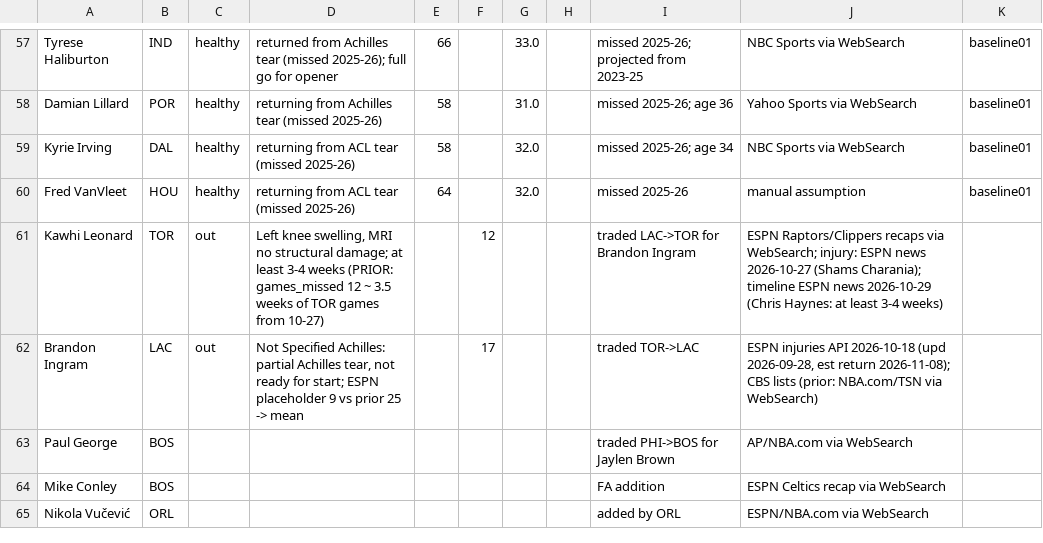
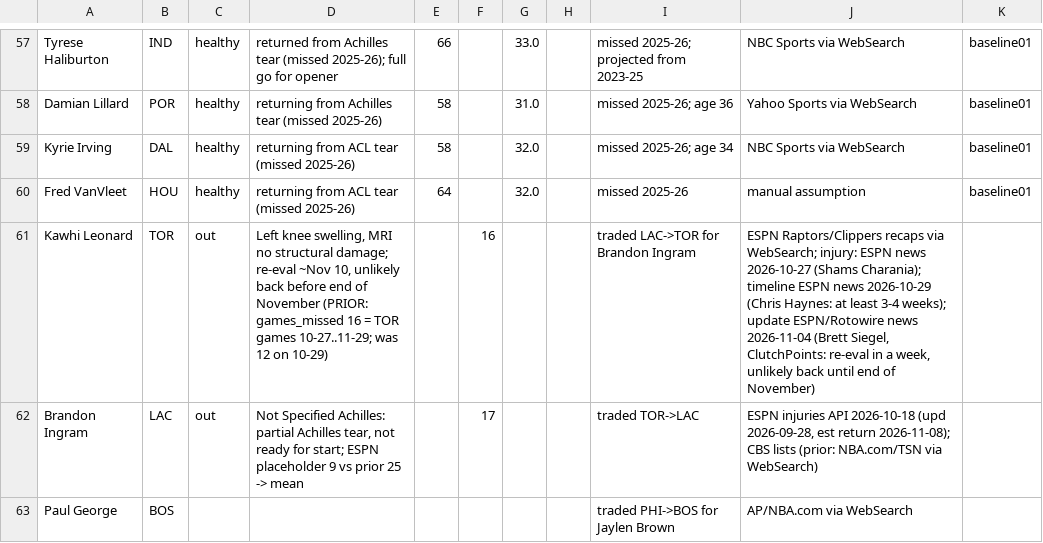
Before and after one commit to hmku/nba, a CSV file: data/manual/player_overrides_2026_27.csv, drawn as a sheet; only a part is shown, gaps mark what is left out; the shorter side is filled out with more unchanged rows.

```diff
--- a/data/manual/player_overrides_2026_27.csv
+++ b/data/manual/player_overrides_2026_27.csv
@@ -60,3 +60,3 @@ Kyrie Irving,DAL,healthy,returning from ACL tear (missed 2025-26),58,,32.0,,miss
 Fred VanVleet,HOU,healthy,returning from ACL tear (missed 2025-26),64,,32.0,,missed 2025-26,manual assumption,baseline01
-Kawhi Leonard,TOR,out,"Left knee swelling, MRI no structural damage; at least 3-4 weeks (PRIOR: games_missed 12 ~ 3.5 weeks of TOR games from 10-27)",,12,,,traded LAC->TOR for Brandon Ingram,"ESPN Raptors/Clippers recaps via WebSearch; injury: ESPN news 2026-10-27 (Shams Charania); timeline ESPN news 2026-10-29 (Chris Haynes: at least 3-4 weeks)",
+Kawhi Leonard,TOR,out,"Left knee swelling, MRI no structural damage; re-eval ~Nov 10, unlikely back before end of November (PRIOR: games_missed 16 = TOR games 10-27..11-29; was 12 on 10-29)",,16,,,traded LAC->TOR for Brandon Ingram,"ESPN Raptors/Clippers recaps via WebSearch; injury: ESPN news 2026-10-27 (Shams Charania); timeline ESPN news 2026-10-29 (Chris Haynes: at least 3-4 weeks); update ESPN/Rotowire news 2026-11-04 (Brett Siegel, ClutchPoints: re-eval in a week, unlikely back until end of November)",
 Brandon Ingram,LAC,out,"Not Specified Achilles: partial Achilles tear, not ready for start; ESPN placeholder 9 vs prior 25 -> mean",,17,,,traded TOR->LAC,"ESPN injuries API 2026-10-18 (upd 2026-09-28, est return 2026-11-08); CBS lists (prior: NBA.com/TSN via WebSearch)",
```
Also changed, not shown: data/processed/projections_2026_27.base.csv, data/processed/projections_2026_27.csv, 16 other files.
